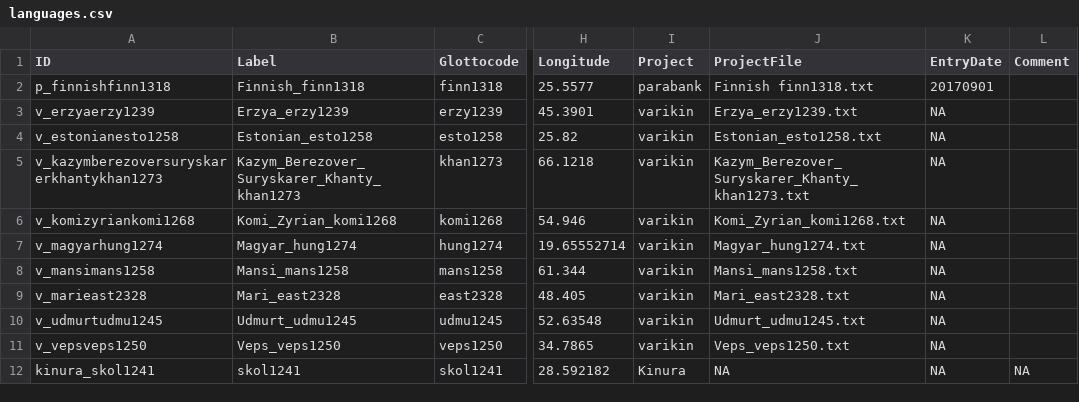
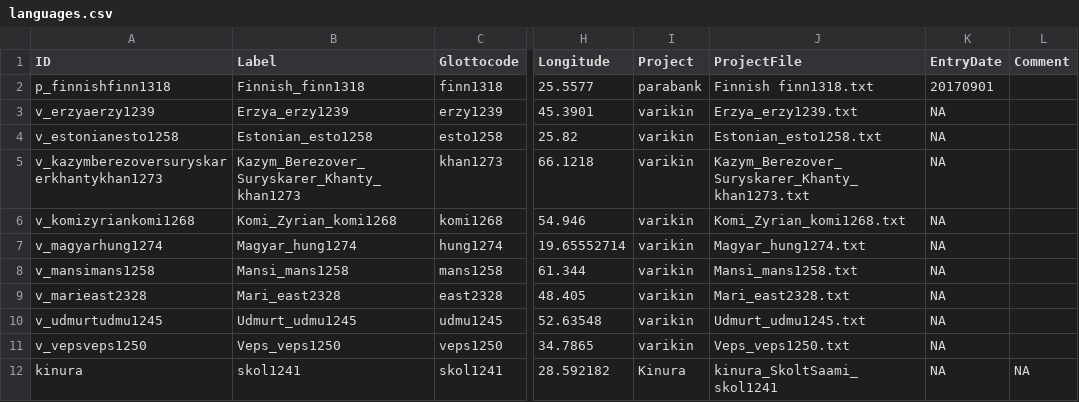
Before and after one commit to kinbank/kinura, a CSV file: kinbank/etc/languages.csv, drawn as a sheet; only a part is shown, gaps mark what is left out; the diff names each change by its address in the sheet, - before the commit and + after, or states it on an @@ line.

Commit message:
Update languages.csv

```diff
--- a/kinbank/etc/languages.csv
+++ b/kinbank/etc/languages.csv
-A12 (ID): kinura_skol1241
+A12 (ID): kinura
-J12 (ProjectFile): NA
+J12 (ProjectFile): kinura_SkoltSaami_skol1241
```
